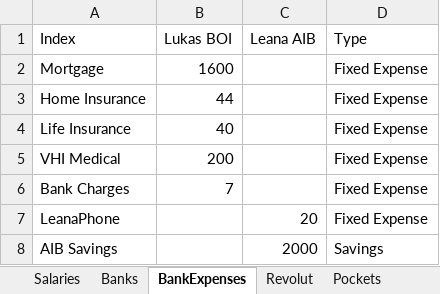
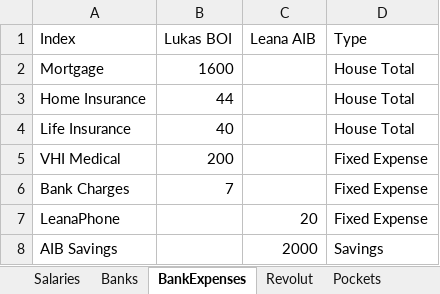
Before and after one commit to lukasmvv/CashFlowViz, an Excel workbook: src/excelData/data.xlsx, sheet BankExpenses, drawn as a sheet; values as stored, in another font and other column widths than the file's, no borders; the diff names each change by its address in the sheet, - before the commit and + after, or states it on an @@ line.

```diff
--- a/src/excelData/data.xlsx (sheet BankExpenses)
+++ b/src/excelData/data.xlsx (sheet BankExpenses)
-D2:D4 (Type): Fixed Expense
+D2:D4 (Type): House Total
```
Also changed, not shown: 2 other files.
